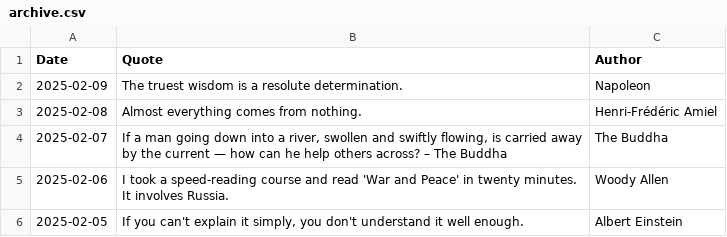
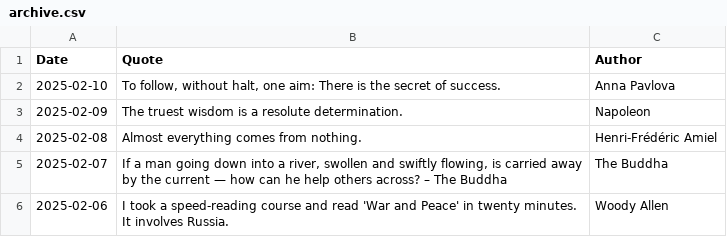
Before and after one commit to galwort/beautyisapattern, a CSV file: archive.csv, drawn as a sheet; only a part is shown; the shorter side is filled out with more unchanged rows.

```diff
--- a/archive.csv
+++ b/archive.csv
@@ -1,2 +1,3 @@
 Date,Quote,Author
+"2025-02-10","To follow, without halt, one aim: There is the secret of success.","Anna Pavlova"
 "2025-02-09","The truest wisdom is a resolute determination.","Napoleon"
```
Also changed, not shown: 2 other files.
